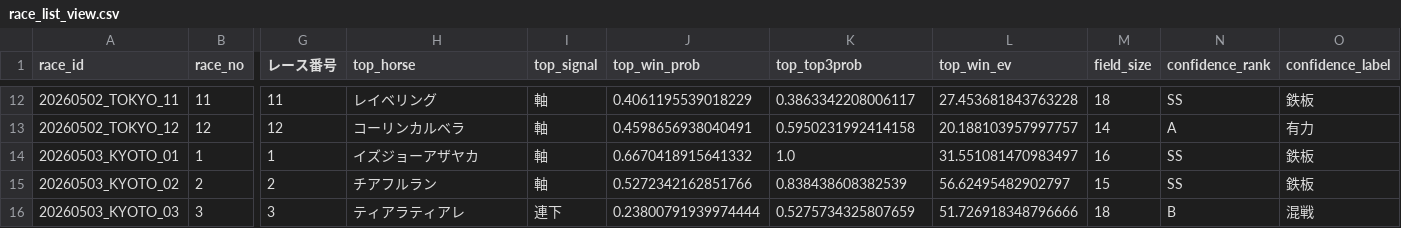
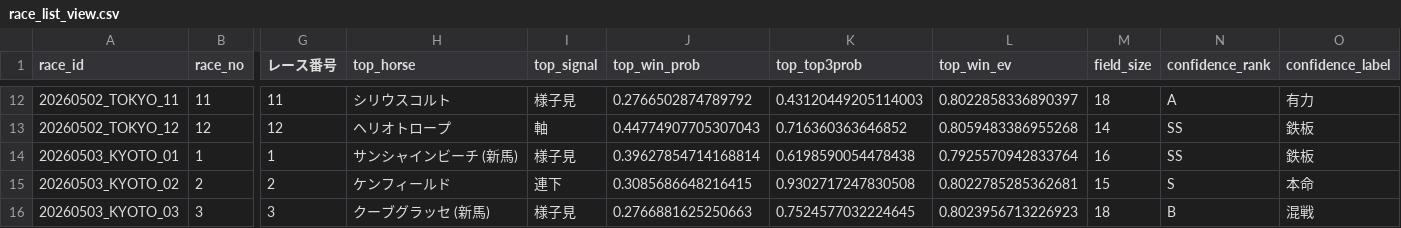
Before and after one commit to k2automate/keiba_ai_mvp, a CSV file: ui/public/data/race_list_view.csv, drawn as a sheet; only a part is shown, gaps mark what is left out; the diff covers the shown part only; the diff names each change by its address in the sheet, - before the commit and + after, or states it on an @@ line.

```diff
--- a/ui/public/data/race_list_view.csv
+++ b/ui/public/data/race_list_view.csv
-H12 (top_horse): レイベリング
+H12 (top_horse): シリウスコルト
-I12 (top_signal): 軸
+I12 (top_signal): 様子見
-J12 (top_win_prob): 0.4061195539018229
+J12 (top_win_prob): 0.2766502874789792
-K12 (top_top3prob): 0.3863342208006117
+K12 (top_top3prob): 0.43120449205114003
-L12 (top_win_ev): 27.453681843763228
+L12 (top_win_ev): 0.8022858336890397
-N12 (confidence_rank): SS
+N12 (confidence_rank): A
-O12 (confidence_label): 鉄板
+O12 (confidence_label): 有力
-H13 (top_horse): コーリンカルベラ
+H13 (top_horse): ヘリオトロープ
-J13 (top_win_prob): 0.4598656938040491
+J13 (top_win_prob): 0.44774907705307043
-K13 (top_top3prob): 0.5950231992414158
+K13 (top_top3prob): 0.716360363646852
-L13 (top_win_ev): 20.188103957997757
+L13 (top_win_ev): 0.8059483386955268
-N13 (confidence_rank): A
+N13 (confidence_rank): SS
-O13 (confidence_label): 有力
+O13 (confidence_label): 鉄板
-H14 (top_horse): イズジョーアザヤカ
+H14 (top_horse): サンシャインビーチ (新馬)
-I14 (top_signal): 軸
+I14 (top_signal): 様子見
-J14 (top_win_prob): 0.6670418915641332
+J14 (top_win_prob): 0.39627854714168814
-K14 (top_top3prob): 1.0
+K14 (top_top3prob): 0.6198590054478438
-L14 (top_win_ev): 31.551081470983497
+L14 (top_win_ev): 0.7925570942833764
-H15 (top_horse): チアフルラン
+H15 (top_horse): ケンフィールド
-I15 (top_signal): 軸
+I15 (top_signal): 連下
-J15 (top_win_prob): 0.5272342162851766
+J15 (top_win_prob): 0.3085686648216415
-K15 (top_top3prob): 0.838438608382539
+K15 (top_top3prob): 0.9302717247830508
-L15 (top_win_ev): 56.62495482902797
+L15 (top_win_ev): 0.8022785285362681
-N15 (confidence_rank): SS
+N15 (confidence_rank): S
-O15 (confidence_label): 鉄板
+O15 (confidence_label): 本命
-H16 (top_horse): ティアラティアレ
+H16 (top_horse): クーブグラッセ (新馬)
-I16 (top_signal): 連下
+I16 (top_signal): 様子見
-J16 (top_win_prob): 0.23800791939974444
+J16 (top_win_prob): 0.2766881625250663
-K16 (top_top3prob): 0.5275734325807659
+K16 (top_top3prob): 0.7524577032224645
-L16 (top_win_ev): 51.726918348796666
+L16 (top_win_ev): 0.8023956713226923
```
Also changed, not shown: 109 edited cells elsewhere in this file, ui/public/data/combination_ev_ranking.csv, ui/public/data/final_multi_bets.csv, 2 other files.
